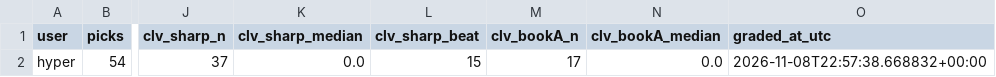
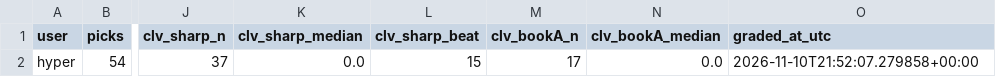
Before and after one commit to hyprcs/cs2hub, a CSV file: picks/data/summary.csv, drawn as a sheet; only a part is shown, gaps mark what is left out; the diff names each change by its address in the sheet, - before the commit and + after, or states it on an @@ line.

```diff
--- a/picks/data/summary.csv
+++ b/picks/data/summary.csv
-O2 (graded_at_utc): 2026-11-08T22:57:38.668832+00:00
+O2 (graded_at_utc): 2026-11-10T21:52:07.279858+00:00
```
Also changed, not shown: strategies/data/bo3_dog_plus_1_5_bookC_v0.csv, strategies/data/bo3_dog_plus_1_5_v0.csv, 12 other files.
